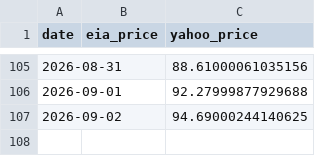
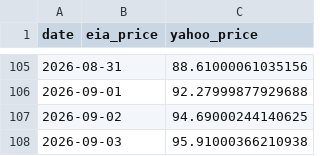
Before and after one commit to lucubratemagazine/oil-price-tracker, a CSV file: history.csv, drawn as a sheet; only a part is shown, gaps mark what is left out; the diff names each change by its address in the sheet, - before the commit and + after, or states it on an @@ line.

```diff
--- a/history.csv
+++ b/history.csv
+row 108: 2026-09-03 |  | 95.91000366210938
```
Also changed, not shown: 3 other files.
